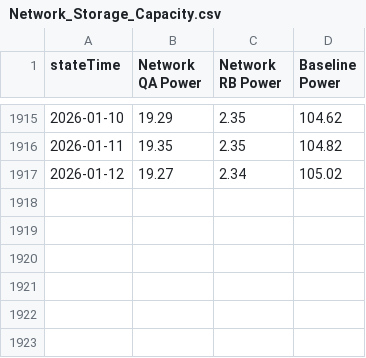
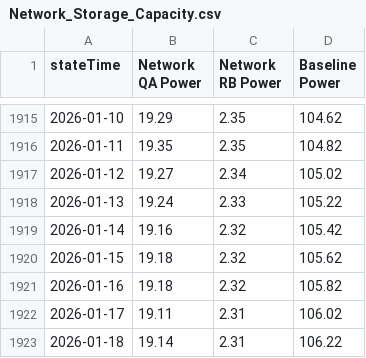
Before and after one commit to luca-nik/fip100-analysis, a CSV file: Network_Storage_Capacity.csv, drawn as a sheet; only a part is shown, gaps mark what is left out.

```diff
--- a/Network_Storage_Capacity.csv
+++ b/Network_Storage_Capacity.csv
@@ -1917 +1917,7 @@
 "2026-01-12",19.27,2.34,105.02
+"2026-01-13",19.24,2.33,105.22
+"2026-01-14",19.16,2.32,105.42
+"2026-01-15",19.18,2.32,105.62
+"2026-01-16",19.18,2.32,105.82
+"2026-01-17",19.11,2.31,106.02
+"2026-01-18",19.14,2.31,106.22
```
Also changed, not shown: 4 other files.
